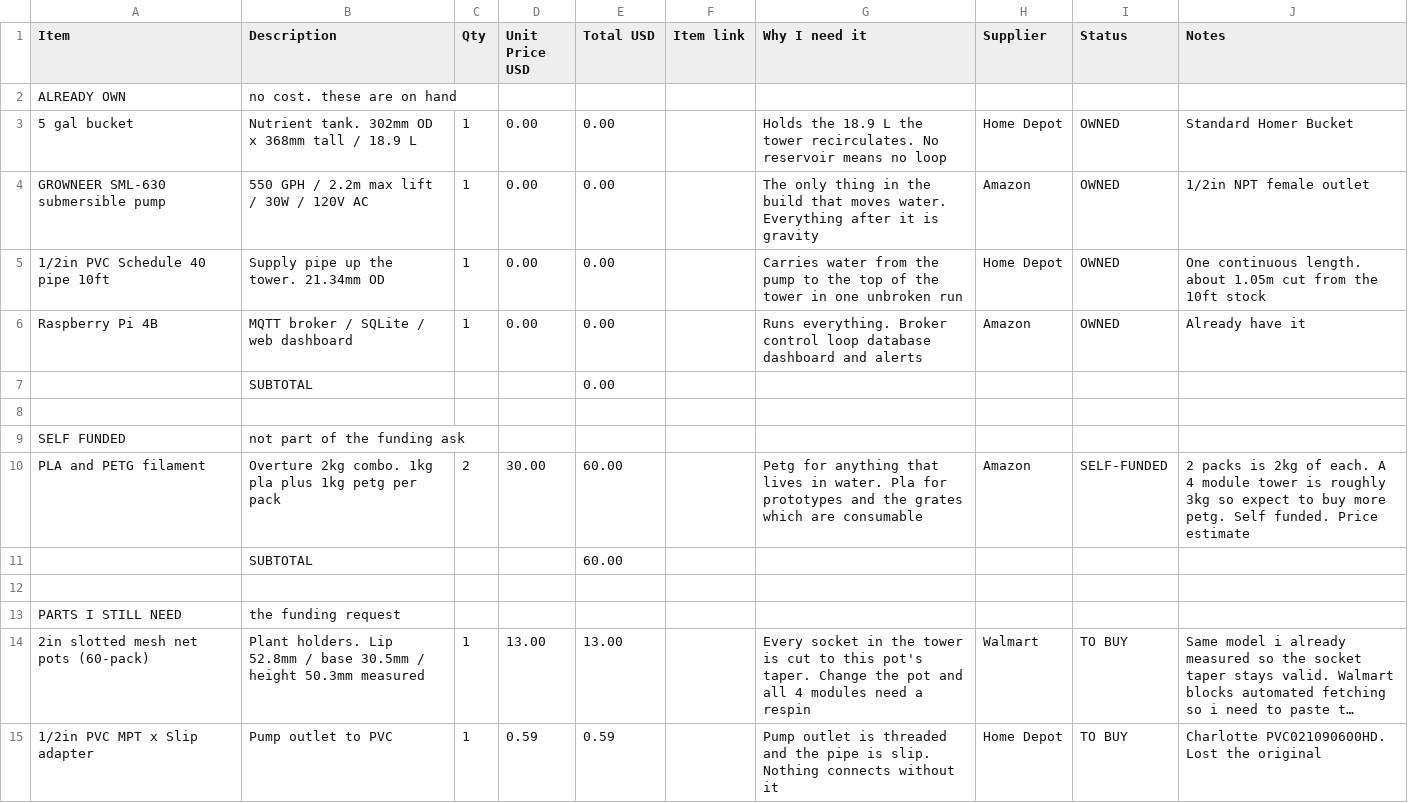
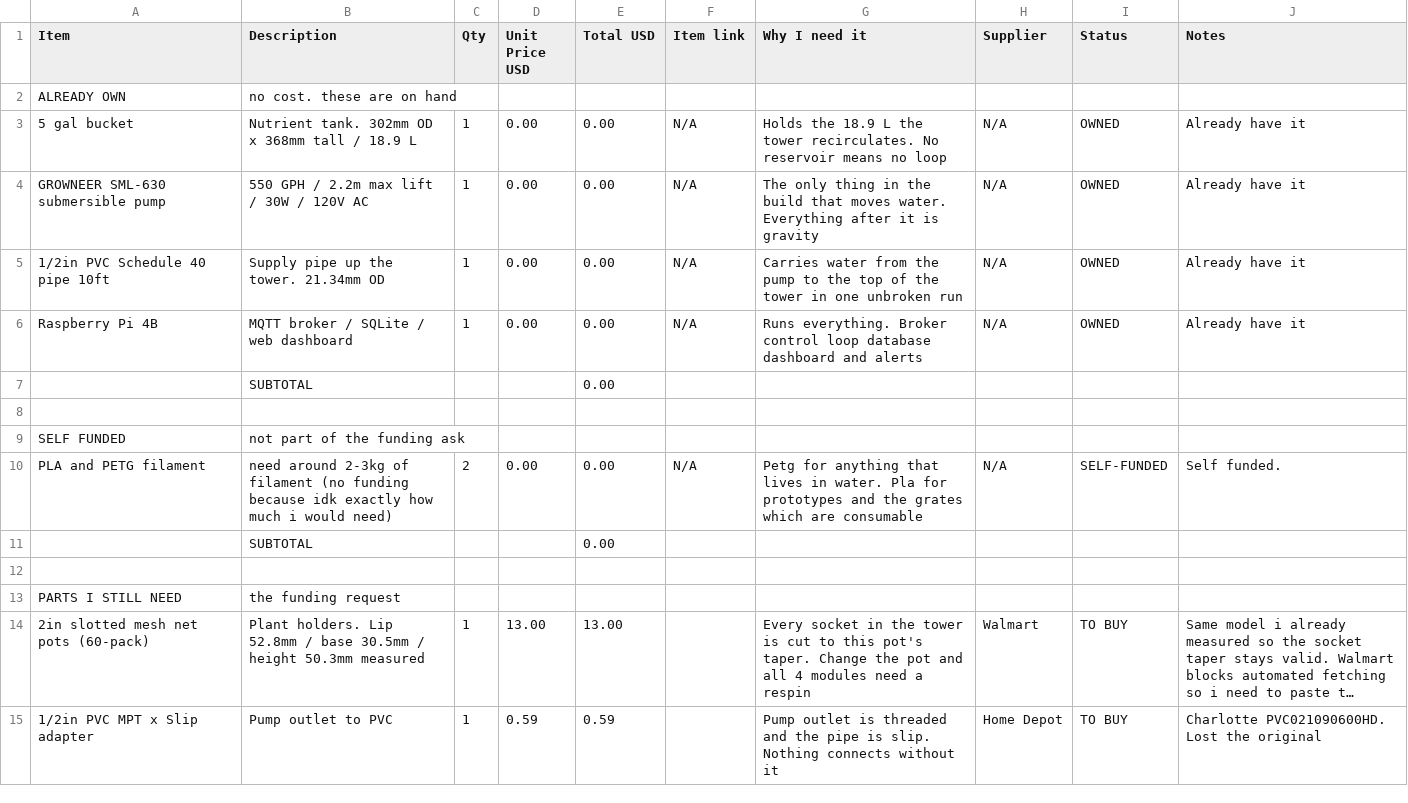
Before and after one commit to DagaVedant/Hydroponic-Garden, a CSV file: BOM.csv, drawn as a sheet; only a part is shown; long unchanged cells end in ….

Commit message:
updated BOM (edited self-funded and owned categories)

```diff
--- a/BOM.csv
+++ b/BOM.csv
@@ -2,6 +2,6 @@ Item,Description,Qty,Unit Price USD,Total USD,Item link,Why I need it,Supplier,S
 ALREADY OWN,no cost. these are on hand,,,,,,,,
-5 gal bucket,Nutrient tank. 302mm OD x 368mm tall / 18.9 L,1,0.00,0.00,,Holds the 18.9 L the tower recirculates. No reservoir means no loop,Home Depot,OWNED,Standard Homer Bucket
-GROWNEER SML-630 submersible pump,550 GPH / 2.2m max lift / 30W / 120V AC,1,0.00,0.00,,The only thing in the build that moves water. Everything after it is gravity,Amazon,OWNED,1/2in NPT female outlet
-1/2in PVC Schedule 40 pipe 10ft,Supply pipe up the tower. 21.34mm OD,1,0.00,0.00,,Carries water from the pump to the top of the tower in one unbroken run,Home Depot,OWNED,One continuous length. about 1.05m cut from the 10ft stock
-Raspberry Pi 4B,MQTT broker / SQLite / web dashboard,1,0.00,0.00,,Runs everything. Broker control loop database dashboard and alerts,Amazon,OWNED,Already have it
+5 gal bucket,Nutrient tank. 302mm OD x 368mm tall / 18.9 L,1,0.00,0.00,N/A,Holds the 18.9 L the tower recirculates. No reservoir means no loop,N/A,OWNED,Already have it
+GROWNEER SML-630 submersible pump,550 GPH / 2.2m max lift / 30W / 120V AC,1,0.00,0.00,N/A,The only thing in the build that moves water. Everything after it is gravity,N/A,OWNED,Already have it
+1/2in PVC Schedule 40 pipe 10ft,Supply pipe up the tower. 21.34mm OD,1,0.00,0.00,N/A,Carries water from the pump to the top of the tower in one unbroken run,N/A,OWNED,Already have it
+Raspberry Pi 4B,MQTT broker / SQLite / web dashboard,1,0.00,0.00,N/A,Runs everything. Broker control loop database dashboard and alerts,N/A,OWNED,Already have it
 ,SUBTOTAL,,,0.00,,,,,
@@ -9,4 +9,4 @@ Raspberry Pi 4B,MQTT broker / SQLite / web dashboard,1,0.00,0.00,,Runs everythin
 SELF FUNDED,not part of the funding ask,,,,,,,,
-PLA and PETG filament,Overture 2kg combo. 1kg pla plus 1kg petg per pack,2,30.00,60.00,,Petg for anything that lives in water. Pla for prototypes and the grates which are consumable,Amazon,SELF-FUNDED,2 packs is 2kg of each. A 4 module tower is roughly 3kg so expect to buy more petg. Self funded. Price estimate
-,SUBTOTAL,,,60.00,,,,,
+PLA and PETG filament,need around 2-3kg of filament (no funding because idk exactly how much i would need),2,0.00,0.00,N/A,Petg for anything that lives in water. Pla for prototypes and the grates which are consumable,N/A,SELF-FUNDED,Self funded.
+,SUBTOTAL,,,0.00,,,,,
 ,,,,,,,,,
```
